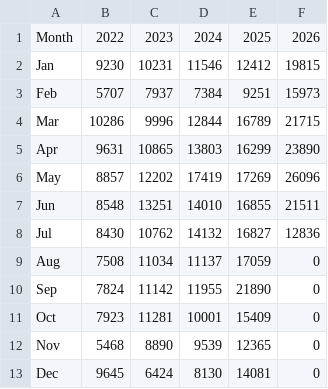
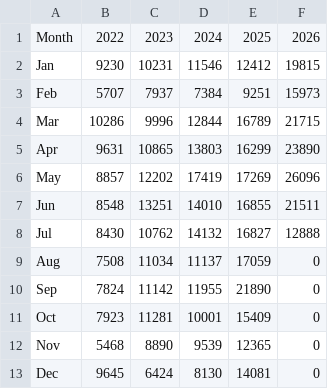
Before and after one commit to pasimasa/lothianbirds, a CSV file: docs/monthly_obs_counts.csv, drawn as a sheet.

```diff
--- a/docs/monthly_obs_counts.csv
+++ b/docs/monthly_obs_counts.csv
@@ -7,3 +7,3 @@ May,8857,12202,17419,17269,26096
 Jun,8548,13251,14010,16855,21511
-Jul,8430,10762,14132,16827,12836
+Jul,8430,10762,14132,16827,12888
 Aug,7508,11034,11137,17059,0
```
Also changed, not shown: docs/daily_obs_counts.csv, 6 other files.
